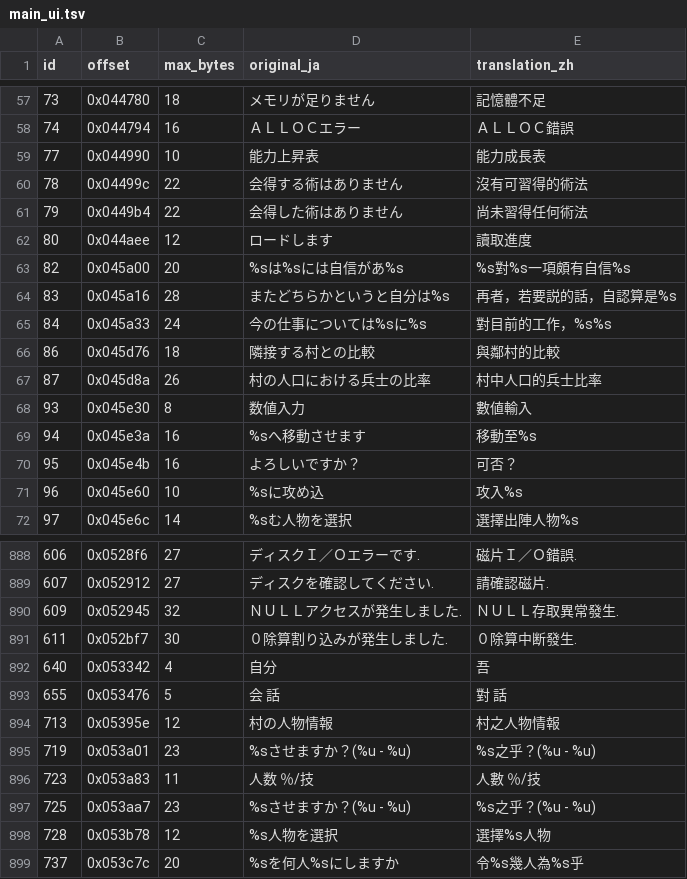
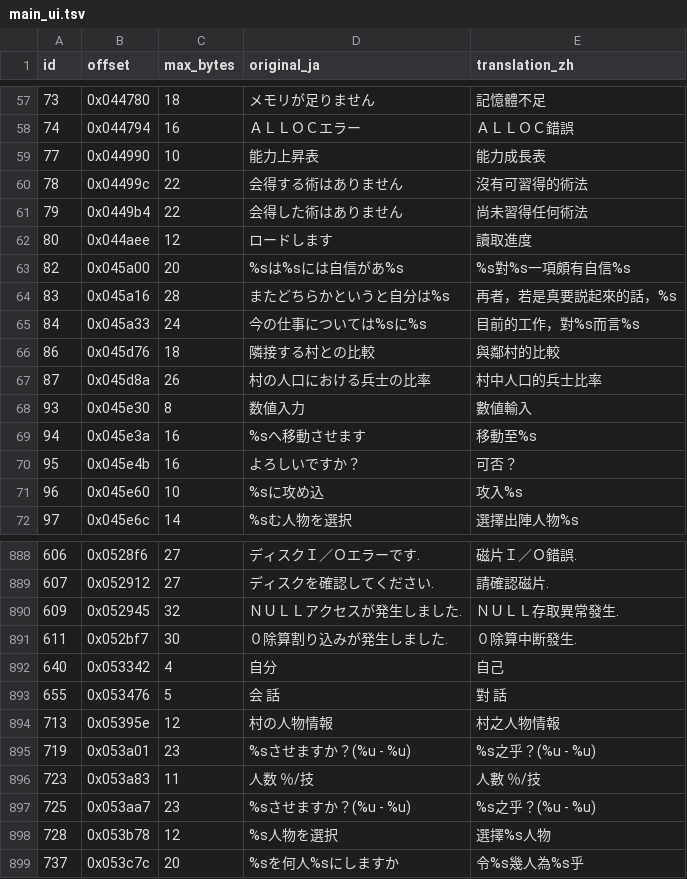
Before and after one commit to tzengyuxio/kami-zh, a TSV file: translation/main_ui.tsv, drawn as a sheet; only a part is shown, gaps mark what is left out.

```diff
--- a/translation/main_ui.tsv
+++ b/translation/main_ui.tsv
@@ -63,4 +63,4 @@ id	offset	max_bytes	original_ja	translation_zh
 82	0x045a00	20	%sは%sには自信があ%s	%s對%s一項頗有自信%s
-83	0x045a16	28	またどちらかというと自分は%s	再者，若要説的話，自認算是%s
-84	0x045a33	24	今の仕事については%sに%s	對目前的工作，%s%s
+83	0x045a16	28	またどちらかというと自分は%s	再者，若是真要説起來的話，%s
+84	0x045a33	24	今の仕事については%sに%s	目前的工作，對%s而言%s
 86	0x045d76	18	隣接する村との比較	與鄰村的比較
@@ -891,3 +891,3 @@ id	offset	max_bytes	original_ja	translation_zh
 611	0x052bf7	30	 ０除算割り込みが発生しました.	 ０除算中断發生.
-640	0x053342	4	自分	吾
+640	0x053342	4	自分	自己
 655	0x053476	5	会 話	對 話
```
Also changed, not shown: translation/event.tsv, 1 other file.
